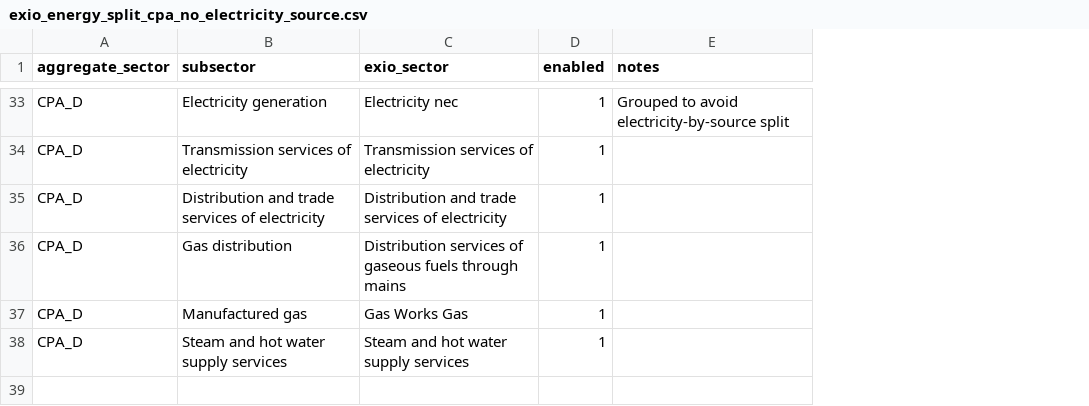
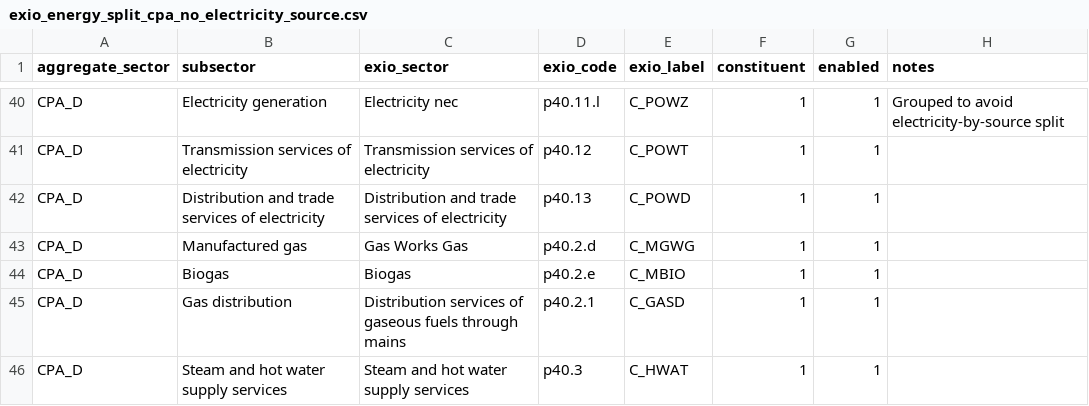
Before and after one commit to EcolEconModels/MRIO, a CSV file: scripts/mappings/exio_energy_split_cpa_no_electricity_source.csv, drawn as a sheet; only a part is shown, gaps mark what is left out; the diff covers the shown part only; the diff names each change by its address in the sheet, - before the commit and + after, or states it on an @@ line.

Commit message:
Concordance-driven EXIO splits + local balancing hardening
- Add `ecolecon_mrio.exio_concordance` to load the canonical EXIOBASE 3 sector list
  packaged with `pymrio` (no network; avoids brittle substring matching).
- Add `scripts/generate_exio_energy_split_mapping.py` to generate the CPA_C19/CPA_D
  split mapping CSVs from EXIO internal codes (optionally electricity-by-source).
- Extend split mapping CSVs with `exio_code`, `exio_label`, and `constituent` to
  support a mapping-first workflow and explicit “optional” constituents.
- Add pre-split constituent coverage checks to `exio_share_split` and expose via
  `scripts/split_eurostat_energy_by_exiobase.py` (`--require-mapping-coverage`,
  `--coverage-tol`).
- Implement/propagate local-vs-global balancing scope; keep local as default.
- Fix GRAS / masked-balancing feasibility checks to be tolerance-aware (avoid
  spurious failures from ~1e-11 floating residuals).
- Update green/brown aggregation mapping to cover the expanded C19 subsectors.
- Improve SFC workbook writer in `scripts/aggregate_iot_by_mapping.py` to better
  match Eurostat export conventions (FD ordering, summary columns, template mode).
- Add a unit test ensuring local balancing leaves untouched blocks unchanged.

```diff
--- a/scripts/mappings/exio_energy_split_cpa_no_electricity_source.csv
+++ b/scripts/mappings/exio_energy_split_cpa_no_electricity_source.csv
+column D (exio_code), rows 40-42: p40.11.l | p40.12 | p40.13; rows 45-46: p40.2.1 | p40.3
+column E (exio_label), rows 40-42: C_POWZ | C_POWT | C_POWD; rows 45-46: C_GASD | C_HWAT
+column F (constituent), rows 40-42: all 1; rows 45-46: 1 | 1
@@ row 37 moved to row 43: CPA_D @@
+row 44: CPA_D | Biogas | Biogas | p40.2.e | C_MBIO | 1 | 1
```
Also changed, not shown: 9 added rows, 2 removed rows, 1 moved row and 9 edited cells elsewhere in this file, scripts/mappings/energy_green_brown_2sector_from_split_subsectors.csv, scripts/mappings/exio_energy_split_cpa_with_electricity_source.csv, 8 other files.
